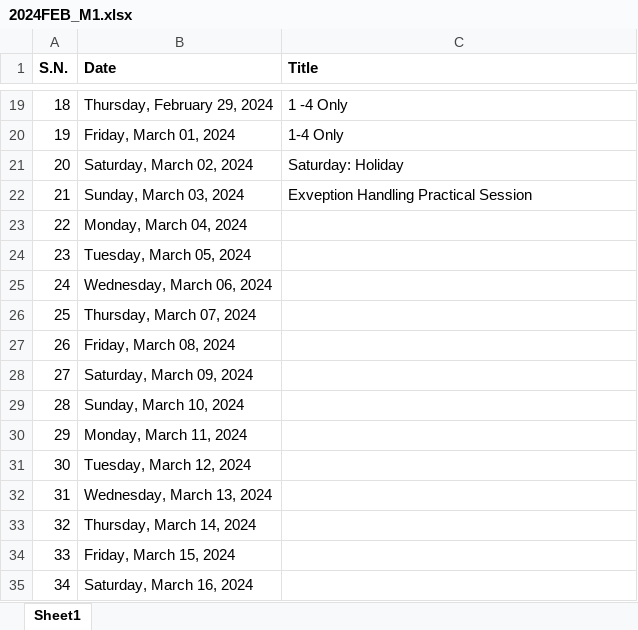
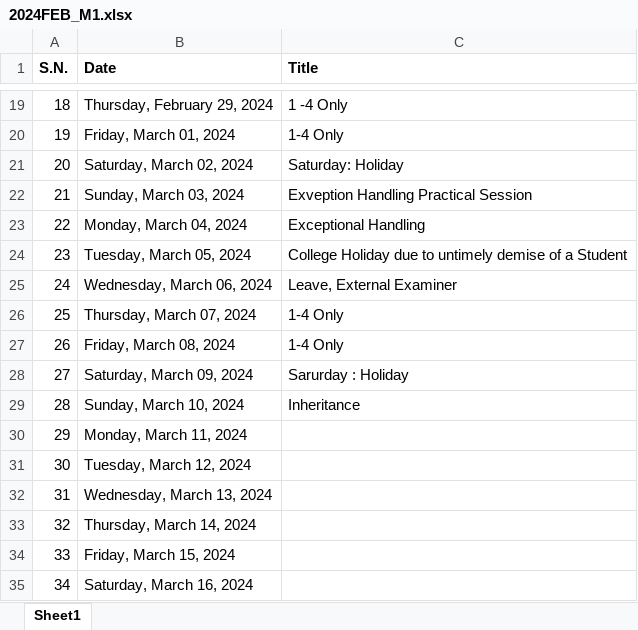
Before and after one commit to mallabiju/advjava, an Excel workbook: 2024FEB_M1.xlsx, sheet Sheet1, drawn as a sheet; only a part is shown, gaps mark what is left out; values as stored, in another font and other column widths than the file's, no borders; the diff names each change by its address in the sheet, - before the commit and + after, or states it on an @@ line.

```diff
--- a/2024FEB_M1.xlsx (sheet Sheet1)
+++ b/2024FEB_M1.xlsx (sheet Sheet1)
-C23 (Title): (empty)
+C23 (Title): Exceptional Handling
-C24 (Title): (empty)
+C24 (Title): College Holiday due to untimely demise of a Student
-C25 (Title): (empty)
+C25 (Title): Leave, External Examiner
-C26:C27 (Title): (empty)
+C26:C27 (Title): 1-4 Only
-C28 (Title): (empty)
+C28 (Title): Sarurday : Holiday
-C29 (Title): (empty)
+C29 (Title): Inheritance
```
Also changed, not shown: 6 other files.
